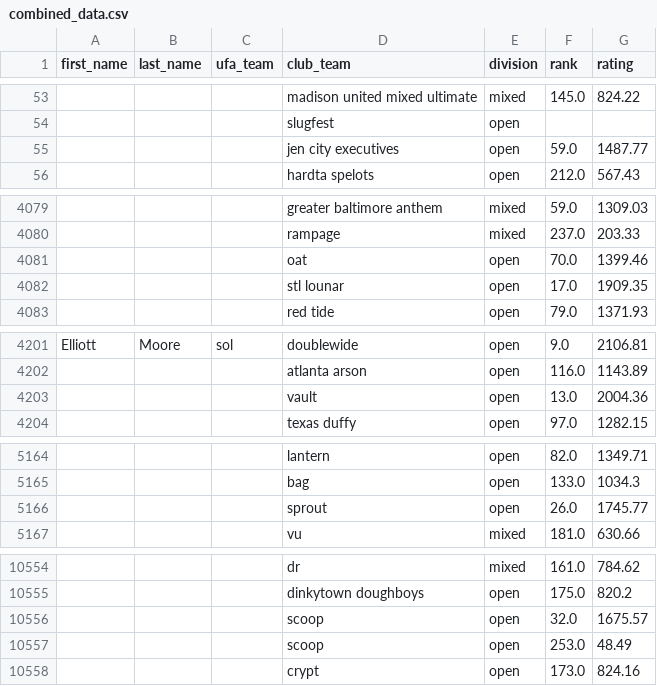
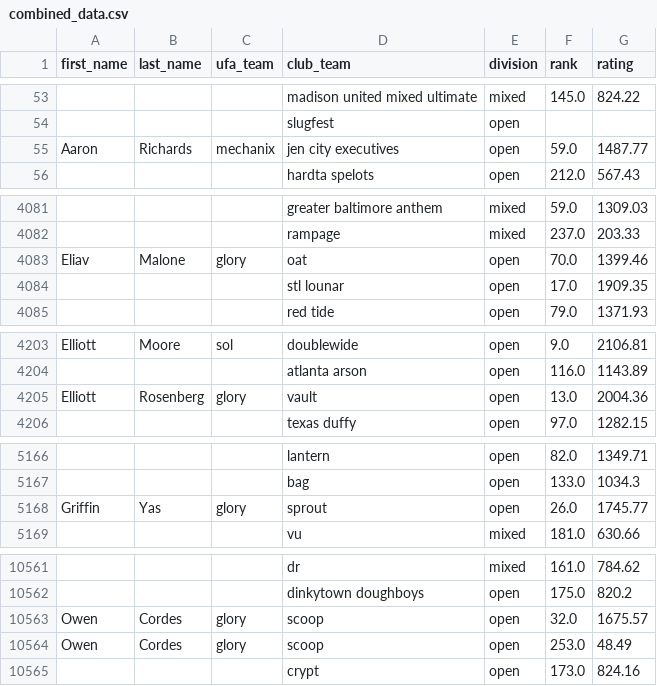
Before and after one commit to Afbcary/ufa-usau, a CSV file: data/combined_data.csv, drawn as a sheet; only a part is shown, gaps mark what is left out; addresses are those after the commit; the diff covers the shown part only; the diff names each change by its address in the sheet, - before the commit and + after, or states it on an @@ line.

```diff
--- a/data/combined_data.csv
+++ b/data/combined_data.csv
-A55 (first_name): (empty)
+A55 (first_name): Aaron
-B55 (last_name): (empty)
+B55 (last_name): Richards
-C55 (ufa_team): (empty)
+C55 (ufa_team): mechanix
-A4083 (first_name): (empty)
+A4083 (first_name): Eliav
-B4083 (last_name): (empty)
+B4083 (last_name): Malone
-C4083 (ufa_team): (empty)
+C4083 (ufa_team): glory
-A4205 (first_name): (empty)
+A4205 (first_name): Elliott
-B4205 (last_name): (empty)
+B4205 (last_name): Rosenberg
-C4205 (ufa_team): (empty)
+C4205 (ufa_team): glory
-A5168 (first_name): (empty)
+A5168 (first_name): Griffin
-B5168 (last_name): (empty)
+B5168 (last_name): Yas
-C5168 (ufa_team): (empty)
+C5168 (ufa_team): glory
-A10563:A10564 (first_name): (empty)
+A10563:A10564 (first_name): Owen
-B10563:B10564 (last_name): (empty)
+B10563:B10564 (last_name): Cordes
-C10563:C10564 (ufa_team): (empty)
+C10563:C10564 (ufa_team): glory
```
Also changed, not shown: 13 added rows, 3 removed rows and 31 edited cells elsewhere in this file, data/ufa_rosters.csv, 2 other files.
